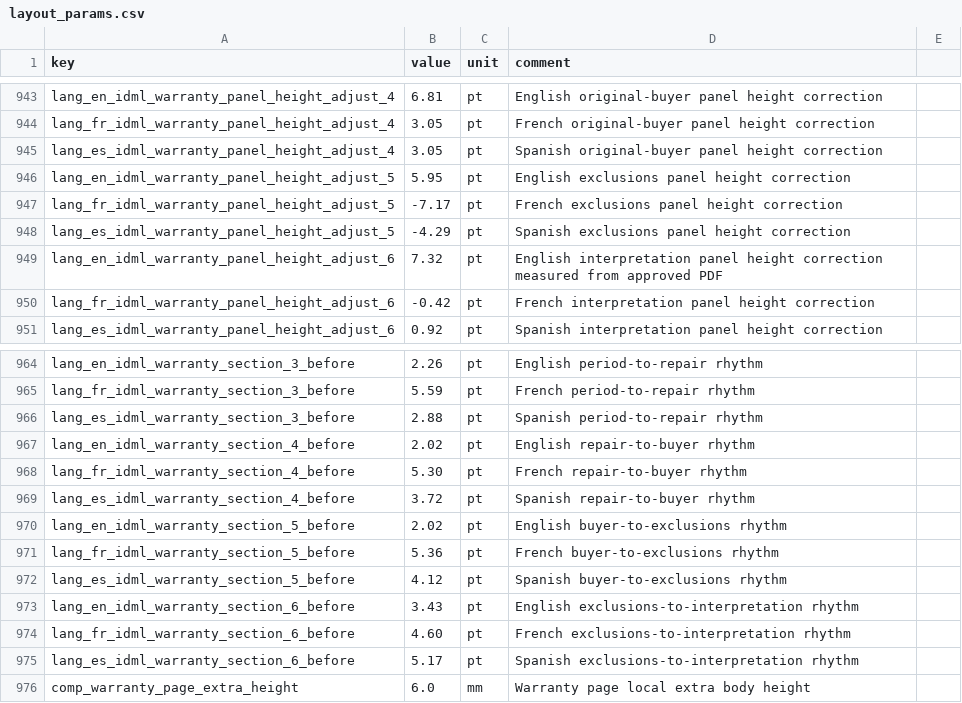
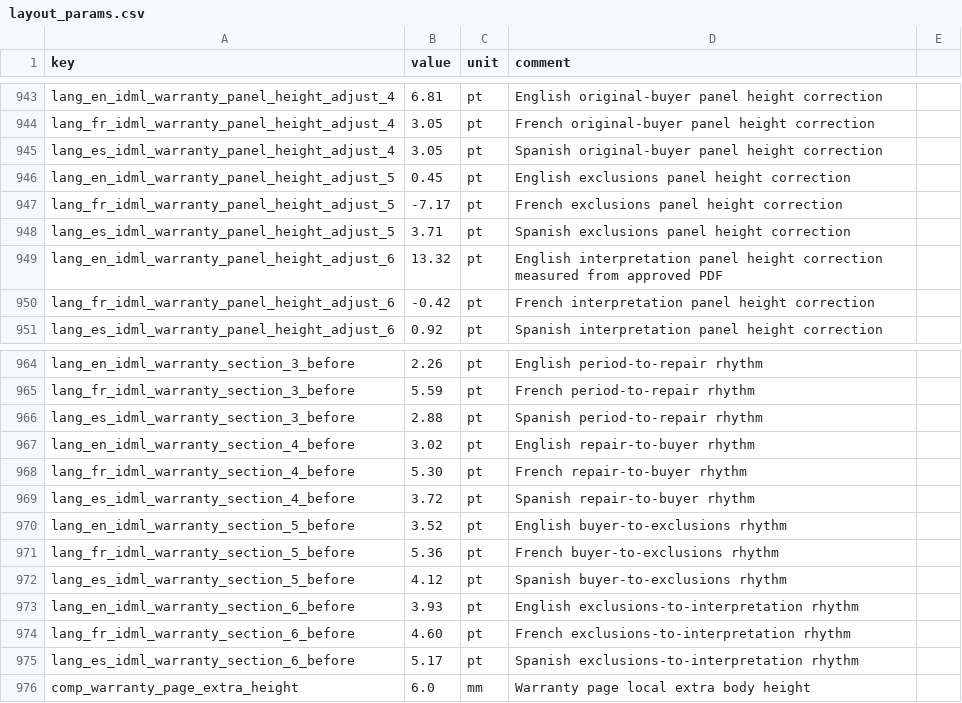
Before and after one commit to Bingboom/auto-manual, a CSV file: data/layout_params.csv, drawn as a sheet; only a part is shown, gaps mark what is left out.

```diff
--- a/data/layout_params.csv
+++ b/data/layout_params.csv
@@ -945,6 +945,6 @@ lang_fr_idml_warranty_panel_height_adjust_4,3.05,pt,French original-buyer panel
 lang_es_idml_warranty_panel_height_adjust_4,3.05,pt,Spanish original-buyer panel height correction
-lang_en_idml_warranty_panel_height_adjust_5,5.95,pt,English exclusions panel height correction
+lang_en_idml_warranty_panel_height_adjust_5,0.45,pt,English exclusions panel height correction
 lang_fr_idml_warranty_panel_height_adjust_5,-7.17,pt,French exclusions panel height correction
-lang_es_idml_warranty_panel_height_adjust_5,-4.29,pt,Spanish exclusions panel height correction
-lang_en_idml_warranty_panel_height_adjust_6,7.32,pt,English interpretation panel height correction measured from approved PDF
+lang_es_idml_warranty_panel_height_adjust_5,3.71,pt,Spanish exclusions panel height correction
+lang_en_idml_warranty_panel_height_adjust_6,13.32,pt,English interpretation panel height correction measured from approved PDF
 lang_fr_idml_warranty_panel_height_adjust_6,-0.42,pt,French interpretation panel height correction
@@ -966,9 +966,9 @@ lang_fr_idml_warranty_section_3_before,5.59,pt,French period-to-repair rhythm
 lang_es_idml_warranty_section_3_before,2.88,pt,Spanish period-to-repair rhythm
-lang_en_idml_warranty_section_4_before,2.02,pt,English repair-to-buyer rhythm
+lang_en_idml_warranty_section_4_before,3.02,pt,English repair-to-buyer rhythm
 lang_fr_idml_warranty_section_4_before,5.30,pt,French repair-to-buyer rhythm
 lang_es_idml_warranty_section_4_before,3.72,pt,Spanish repair-to-buyer rhythm
-lang_en_idml_warranty_section_5_before,2.02,pt,English buyer-to-exclusions rhythm
+lang_en_idml_warranty_section_5_before,3.52,pt,English buyer-to-exclusions rhythm
 lang_fr_idml_warranty_section_5_before,5.36,pt,French buyer-to-exclusions rhythm
 lang_es_idml_warranty_section_5_before,4.12,pt,Spanish buyer-to-exclusions rhythm
-lang_en_idml_warranty_section_6_before,3.43,pt,English exclusions-to-interpretation rhythm
+lang_en_idml_warranty_section_6_before,3.93,pt,English exclusions-to-interpretation rhythm
 lang_fr_idml_warranty_section_6_before,4.60,pt,French exclusions-to-interpretation rhythm
```
Also changed, not shown: data/layout_params.idml-compact.csv, 34 other files.
